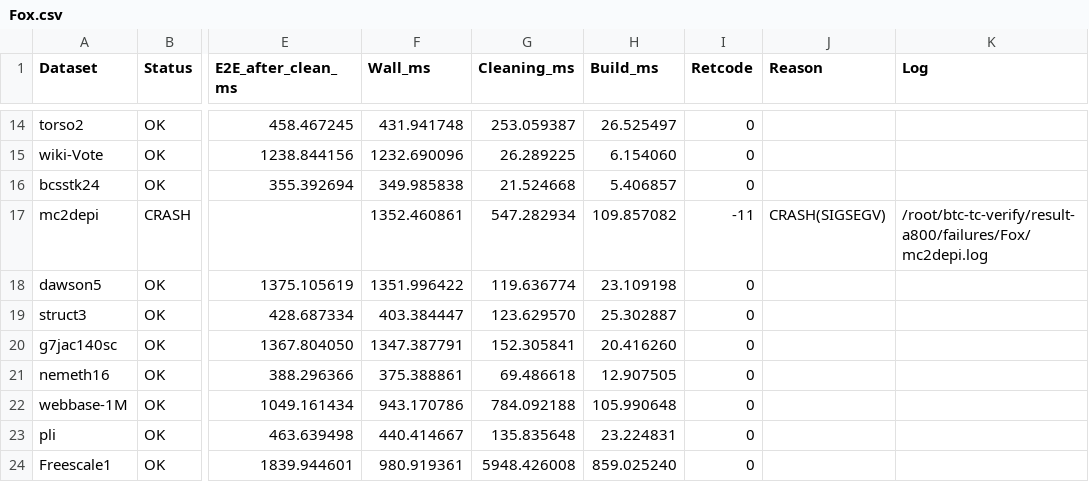
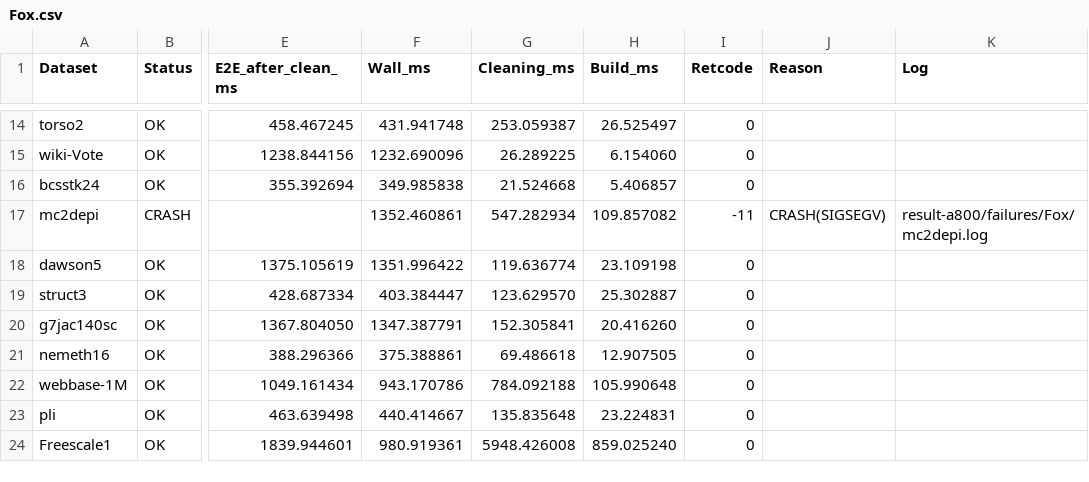
Before and after one commit to fanna1234/btc-tc-artifact, a CSV file: results/a800/csv/Fox.csv, drawn as a sheet; only a part is shown, gaps mark what is left out; the diff names each change by its address in the sheet, - before the commit and + after, or states it on an @@ line.

```diff
--- a/results/a800/csv/Fox.csv
+++ b/results/a800/csv/Fox.csv
-K17 (Log): /root/btc-tc-verify/result-a800/failures/Fox/mc2depi.log
+K17 (Log): result-a800/failures/Fox/mc2depi.log
```
Also changed, not shown: results/a800/csv/Green.csv, results/blocksize_bench/blocksize_bench_paper37.csv, 4 other files.
